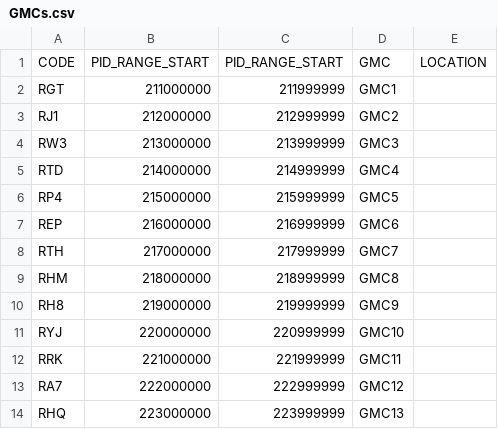
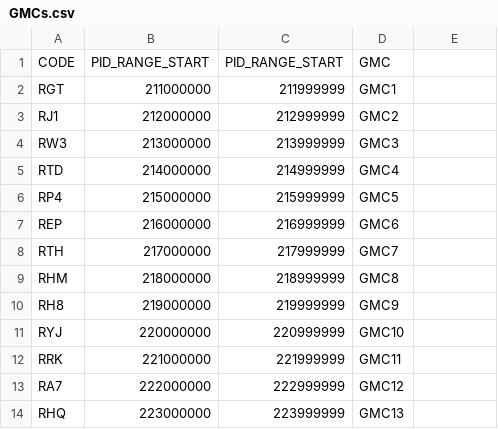
Before and after one commit to martimij/CancerQC_shiny_mirrored, a CSV file: Data/GMCs.csv, drawn as a sheet.

Commit message:
Update GMCs.csv
annonymizing

```diff
--- a/Data/GMCs.csv
+++ b/Data/GMCs.csv
@@ -1,2 +1,2 @@
-CODE,PID_RANGE_START,PID_RANGE_START,GMC,LOCATION
+CODE,PID_RANGE_START,PID_RANGE_START,GMC
 RGT,211000000,211999999,GMC1
```
